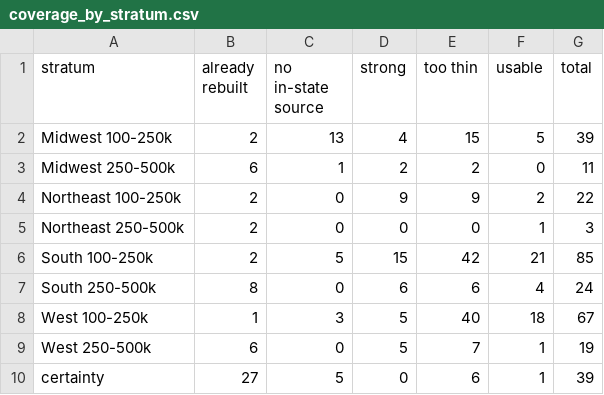
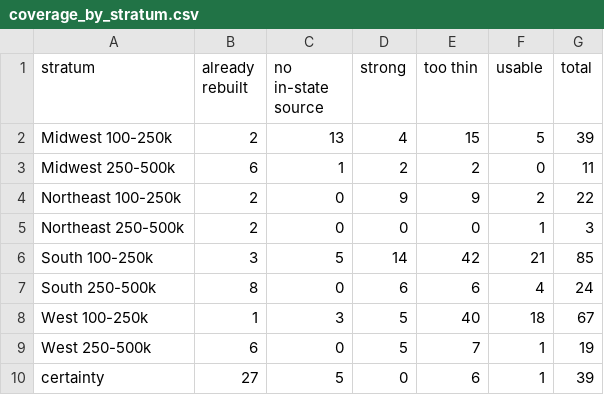
Before and after one commit to jnixy/agency-level-fatal-OIS, a CSV file: output/tables/coverage_by_stratum.csv, drawn as a sheet.

```diff
--- a/output/tables/coverage_by_stratum.csv
+++ b/output/tables/coverage_by_stratum.csv
@@ -5,3 +5,3 @@ Northeast 100-250k,2,0,9,9,2,22
 Northeast 250-500k,2,0,0,0,1,3
-South 100-250k,2,5,15,42,21,85
+South 100-250k,3,5,14,42,21,85
 South 250-500k,8,0,6,6,4,24
```
Also changed, not shown: data/clean/fe_agency_crosswalk.csv, output/tables/era_ratio_sensitivity.csv, 21 other files.
